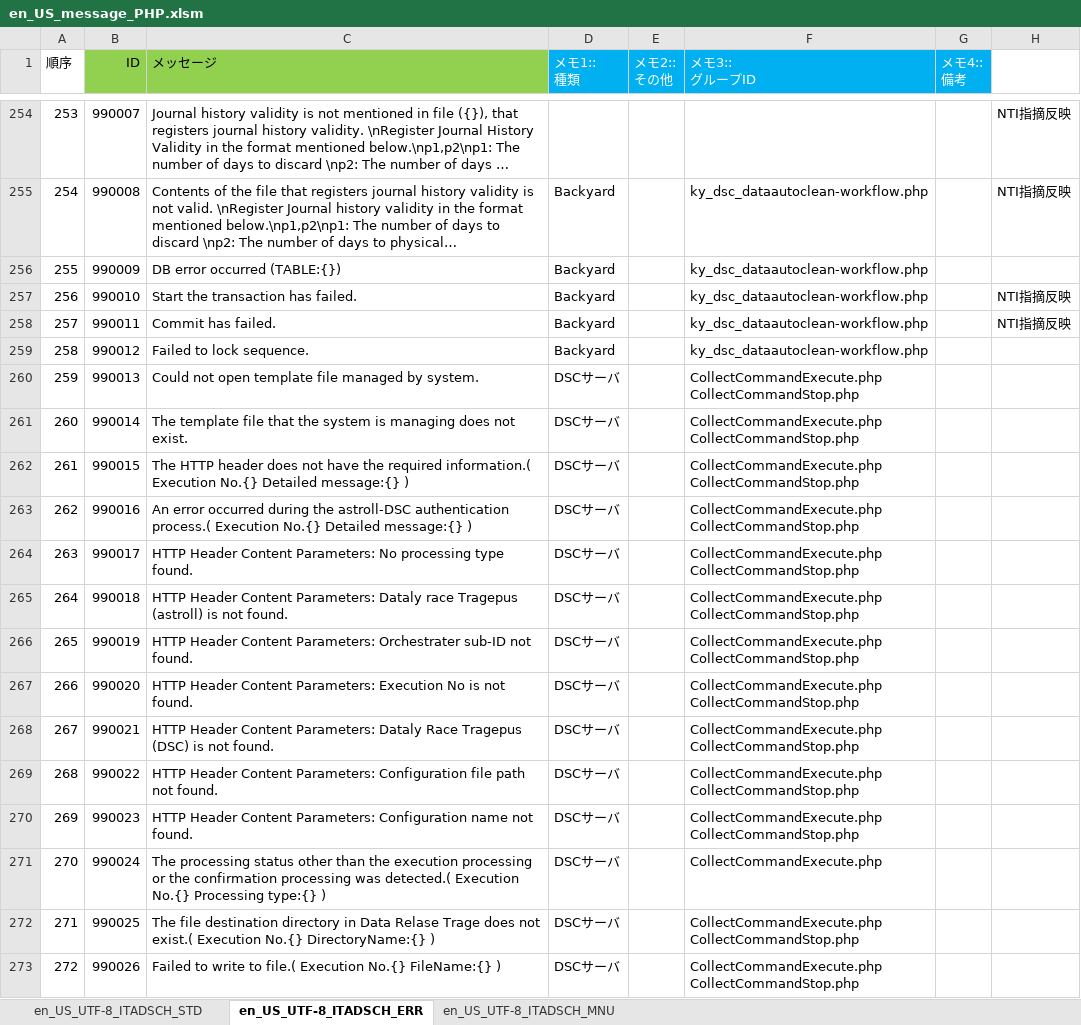
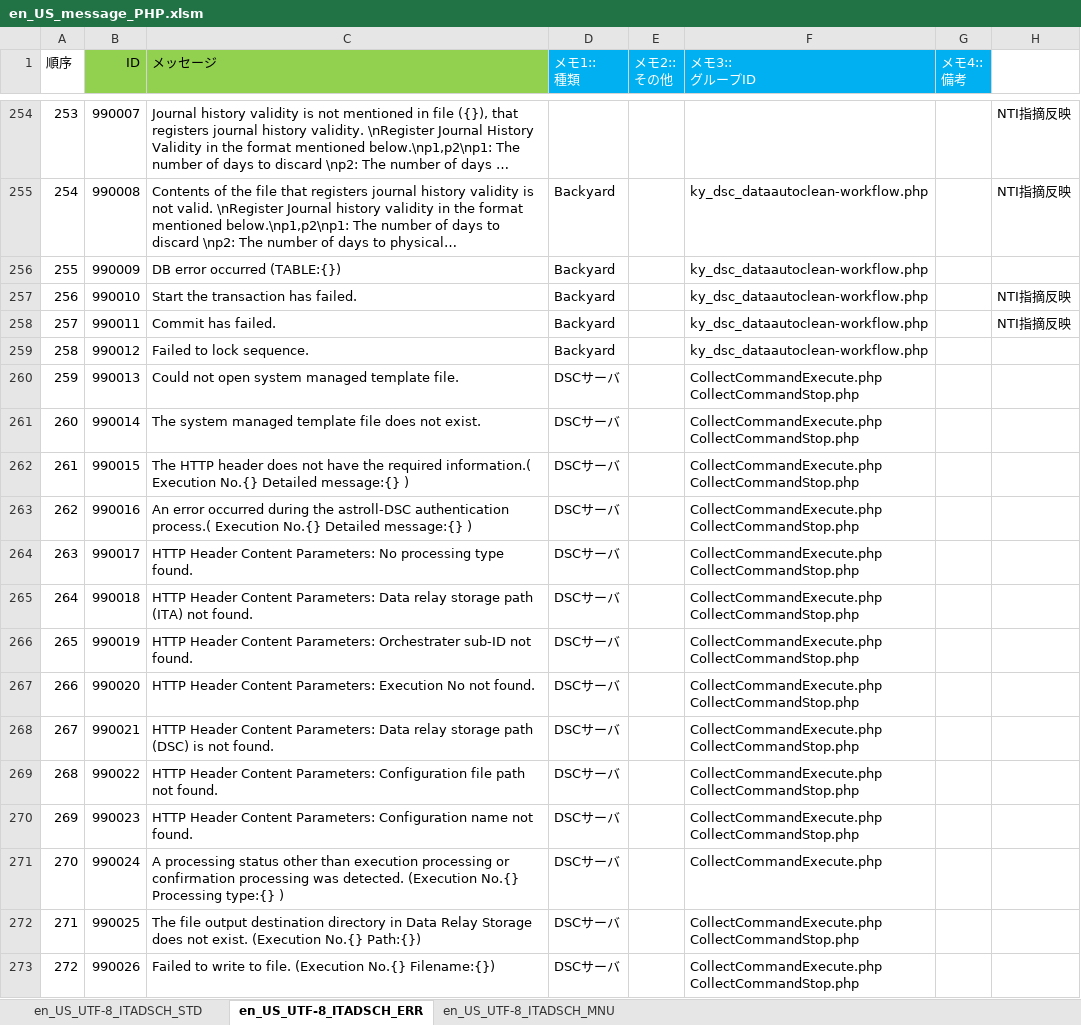
Before and after one commit to astroll/it-automation, an Excel workbook: ky_message_seeds/dsc_driver/en_US_message_PHP.xlsm, sheet en_US_UTF-8_ITADSCH_ERR, drawn as a sheet; only a part is shown, gaps mark what is left out; long unchanged cells end in …; values as stored, in another font and other column widths than the file's, no borders; the diff covers the shown part only; the diff names each change by its address in the sheet, - before the commit and + after, or states it on an @@ line.

Commit message:
2019/07/11 10:07:36

```diff
--- a/ky_message_seeds/dsc_driver/en_US_message_PHP.xlsm (sheet en_US_UTF-8_ITADSCH_ERR)
+++ b/ky_message_seeds/dsc_driver/en_US_message_PHP.xlsm (sheet en_US_UTF-8_ITADSCH_ERR)
-C260 (メッセージ): …not open template file managed by system.
+C260 (メッセージ): …not open system managed template file.
-C261 (メッセージ): The template file that the system is managing does not…
+C261 (メッセージ): The system managed template file does not…
-C265 (メッセージ): …Content Parameters: Dataly race Tragepus (astroll) is not found.
+C265 (メッセージ): …Content Parameters: Data relay storage path (ITA) not found.
-C267 (メッセージ): …Execution No is not found.
+C267 (メッセージ): …Execution No not found.
-C268 (メッセージ): …Content Parameters: Dataly Race Tragepus (DSC) is…
+C268 (メッセージ): …Content Parameters: Data relay storage path (DSC) is…
-C271 (メッセージ): The processing status other than the execution processing or the confirmation processing was detected.( Execution No.{} Processing…
+C271 (メッセージ): A processing status other than execution processing or confirmation processing was detected. (Execution No.{} Processing…
-C272 (メッセージ): The file destination directory in Data Relase Trage does not exist.( Execution No.{} DirectoryName:{} )
+C272 (メッセージ): The file output destination directory in Data Relay Storage does not exist. (Execution No.{} Path:{})
-C273 (メッセージ): …write to file.( Execution No.{} FileName:{} )
+C273 (メッセージ): …write to file. (Execution No.{} Filename:{})
```
Also changed, not shown: 128 edited cells elsewhere in this sheet, sheet en_US_UTF-8_ITADSCH_MNU, sheet en_US_UTF-8_ITADSCH_STD.
